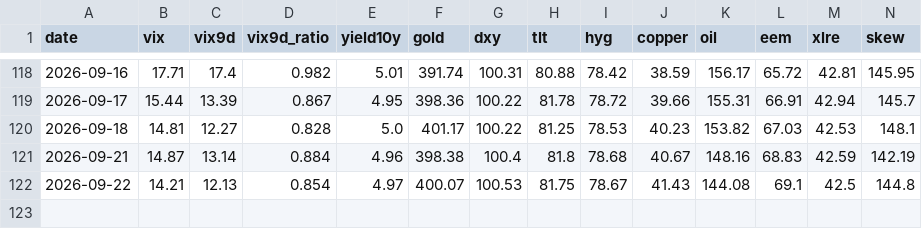
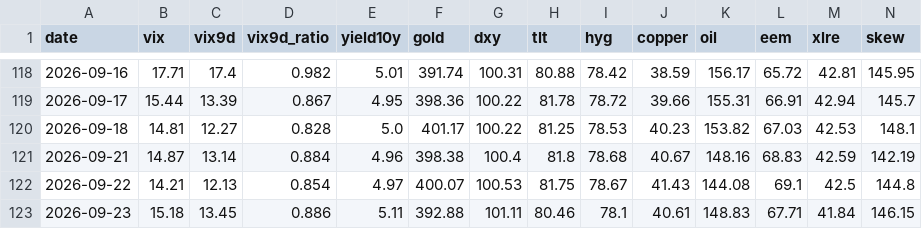
Before and after one commit to one7rade-byte/gex-tracker, a CSV file: regime_log.csv, drawn as a sheet; only a part is shown, gaps mark what is left out; rows hold the shown columns only; the diff names each change by its address in the sheet, - before the commit and + after, or states it on an @@ line.

```diff
--- a/regime_log.csv
+++ b/regime_log.csv
+row 123: 2026-09-23 | 15.18 | 13.45 | 0.886 | 5.11 | 392.88 | 101.11 | 80.46 | 78.1 | 40.61 | 148.83 | 67.71 | 41.84 | 146.15
```
Also changed, not shown: gex_log.csv.
